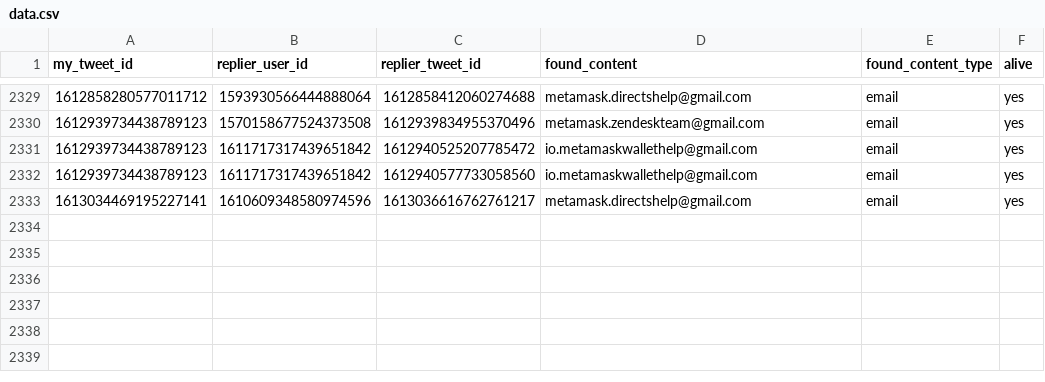
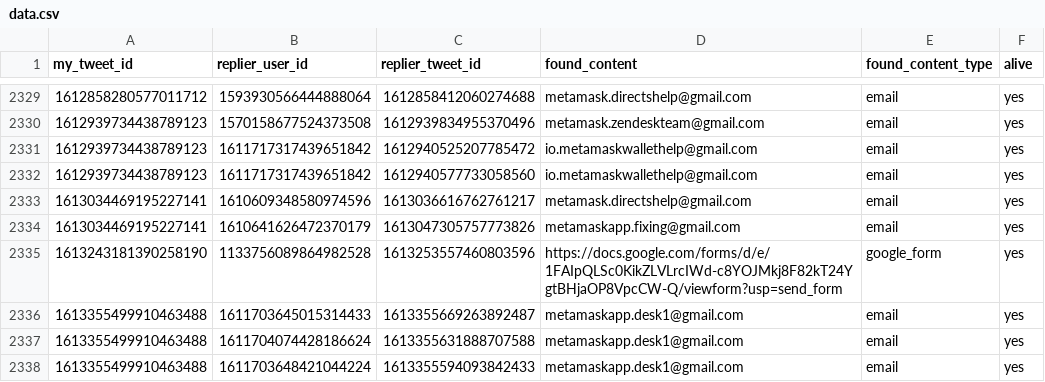
Before and after one commit to thefightagainstmalware/CatPhish, a CSV file: data.csv, drawn as a sheet; only a part is shown, gaps mark what is left out; the diff names each change by its address in the sheet, - before the commit and + after, or states it on an @@ line.

Commit message:
Automated commit

```diff
--- a/data.csv
+++ b/data.csv
+row 2334: 1613034469195227141 | 1610641626472370179 | 1613047305757773826 | metamaskapp.fixing@gmail.com | email | yes
+row 2335: 1613243181390258190 | 1133756089864982528 | 1613253557460803596 | https://docs.google.com/forms/d/e/1FAIpQLSc0KikZLVLrcIWd-c8YOJMkj8F82kT24YgtBHjaOP8VpcCW-Q/viewform?usp=send_form | google_form | yes
+row 2336: 1613355499910463488 | 1611703645015314433 | 1613355669263892487 | metamaskapp.desk1@gmail.com | email | yes
+row 2337: 1613355499910463488 | 1611704074428186624 | 1613355631888707588 | metamaskapp.desk1@gmail.com | email | yes
+row 2338: 1613355499910463488 | 1611703648421044224 | 1613355594093842433 | metamaskapp.desk1@gmail.com | email | yes
```
